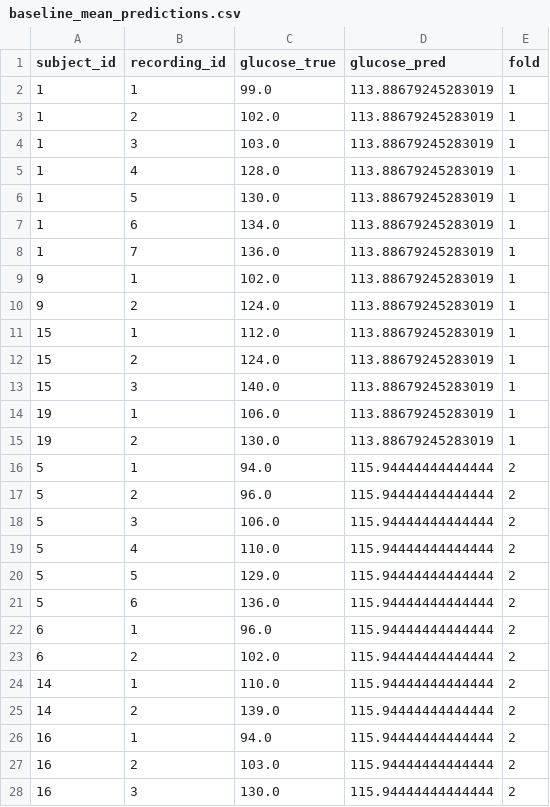
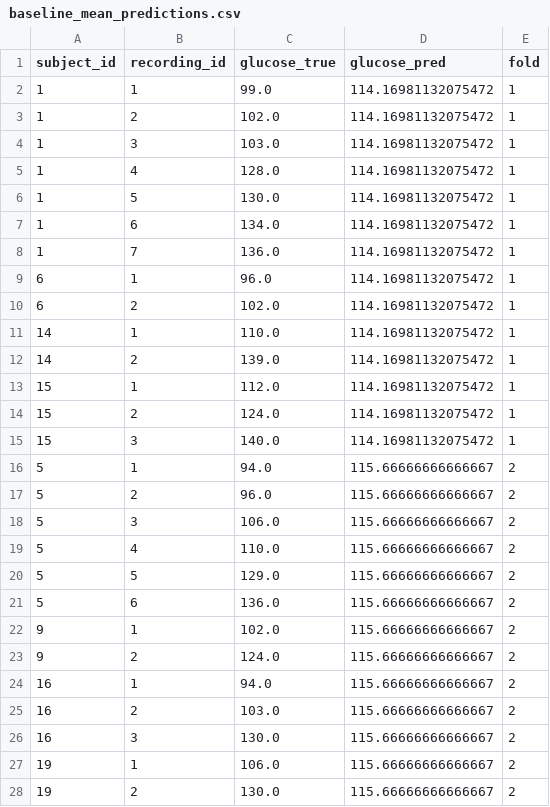
Before and after one commit to Irisearch-org/GlucoSight, a CSV file: rppg/models/reports/baseline_mean_predictions.csv, drawn as a sheet; only a part is shown; the diff covers the shown part only.

```diff
--- a/rppg/models/reports/baseline_mean_predictions.csv
+++ b/rppg/models/reports/baseline_mean_predictions.csv
@@ -1,28 +1,28 @@
 subject_id,recording_id,glucose_true,glucose_pred,fold
-1,1,99.0,113.88679245283019,1
-1,2,102.0,113.88679245283019,1
-1,3,103.0,113.88679245283019,1
-1,4,128.0,113.88679245283019,1
-1,5,130.0,113.88679245283019,1
-1,6,134.0,113.88679245283019,1
-1,7,136.0,113.88679245283019,1
-9,1,102.0,113.88679245283019,1
-9,2,124.0,113.88679245283019,1
-15,1,112.0,113.88679245283019,1
-15,2,124.0,113.88679245283019,1
-15,3,140.0,113.88679245283019,1
-19,1,106.0,113.88679245283019,1
-19,2,130.0,113.88679245283019,1
-5,1,94.0,115.94444444444444,2
-5,2,96.0,115.94444444444444,2
-5,3,106.0,115.94444444444444,2
-5,4,110.0,115.94444444444444,2
-5,5,129.0,115.94444444444444,2
-5,6,136.0,115.94444444444444,2
-6,1,96.0,115.94444444444444,2
-6,2,102.0,115.94444444444444,2
-14,1,110.0,115.94444444444444,2
-14,2,139.0,115.94444444444444,2
-16,1,94.0,115.94444444444444,2
-16,2,103.0,115.94444444444444,2
-16,3,130.0,115.94444444444444,2
+1,1,99.0,114.16981132075472,1
+1,2,102.0,114.16981132075472,1
+1,3,103.0,114.16981132075472,1
+1,4,128.0,114.16981132075472,1
+1,5,130.0,114.16981132075472,1
+1,6,134.0,114.16981132075472,1
+1,7,136.0,114.16981132075472,1
+6,1,96.0,114.16981132075472,1
+6,2,102.0,114.16981132075472,1
+14,1,110.0,114.16981132075472,1
+14,2,139.0,114.16981132075472,1
+15,1,112.0,114.16981132075472,1
+15,2,124.0,114.16981132075472,1
+15,3,140.0,114.16981132075472,1
+5,1,94.0,115.66666666666667,2
+5,2,96.0,115.66666666666667,2
+5,3,106.0,115.66666666666667,2
+5,4,110.0,115.66666666666667,2
+5,5,129.0,115.66666666666667,2
+5,6,136.0,115.66666666666667,2
+9,1,102.0,115.66666666666667,2
+9,2,124.0,115.66666666666667,2
+16,1,94.0,115.66666666666667,2
+16,2,103.0,115.66666666666667,2
+16,3,130.0,115.66666666666667,2
+19,1,106.0,115.66666666666667,2
+19,2,130.0,115.66666666666667,2
```
Also changed, not shown: 4 added rows, 4 removed rows and 23 edited cells elsewhere in this file, rppg/models/reports/baseline_mean_folds.csv, 2 other files.
